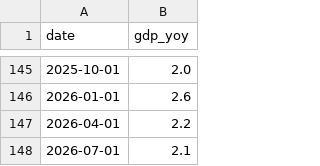
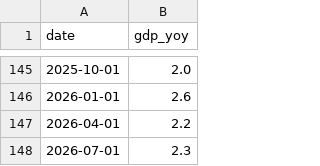
Before and after one commit to smallfishmacro-Git/macro-regime, a CSV file: data/cache/fred_gdp_yoy.csv, drawn as a sheet; only a part is shown, gaps mark what is left out.

```diff
--- a/data/cache/fred_gdp_yoy.csv
+++ b/data/cache/fred_gdp_yoy.csv
@@ -147,2 +147,2 @@ date,gdp_yoy
 2026-04-01,2.2
-2026-07-01,2.1
+2026-07-01,2.3
```
Also changed, not shown: data/cache/fred_wei.csv, data/cache/gdpnow_components.csv, 8 other files.
